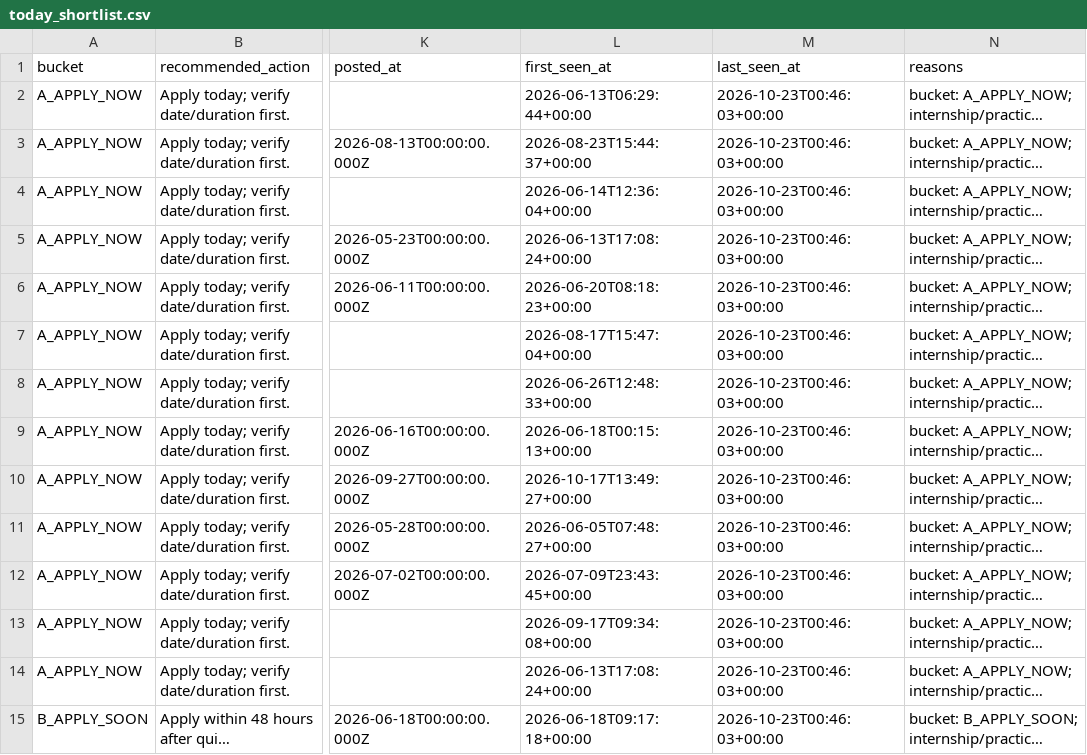
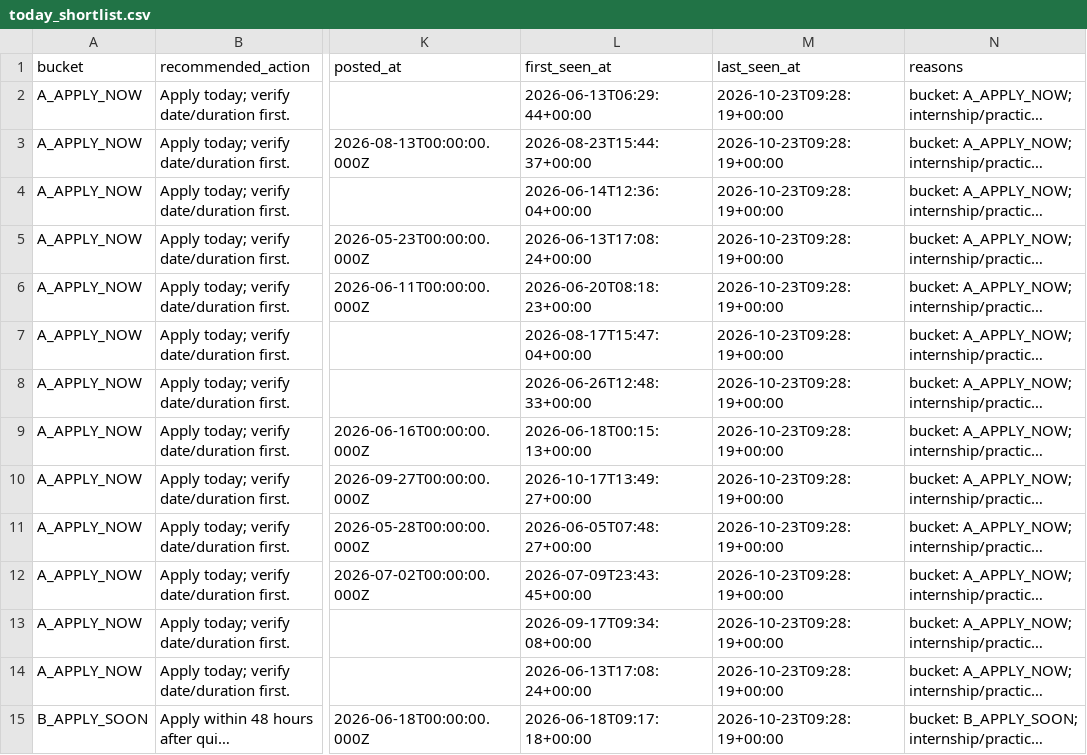
Before and after one commit to LeombE/malaysia-da-internship-agent, a CSV file: data/today_shortlist.csv, drawn as a sheet; only a part is shown, gaps mark what is left out; long unchanged cells end in …; the diff covers the shown part only; the diff names each change by its address in the sheet, - before the commit and + after, or states it on an @@ line.

```diff
--- a/data/today_shortlist.csv
+++ b/data/today_shortlist.csv
-M2:M15 (last_seen_at): 2026-10-23T00:46:03+00:00
+M2:M15 (last_seen_at): 2026-10-23T09:28:19+00:00
```
Also changed, not shown: 66 edited cells elsewhere in this file, data/internship_tracker.csv, 2 other files.
